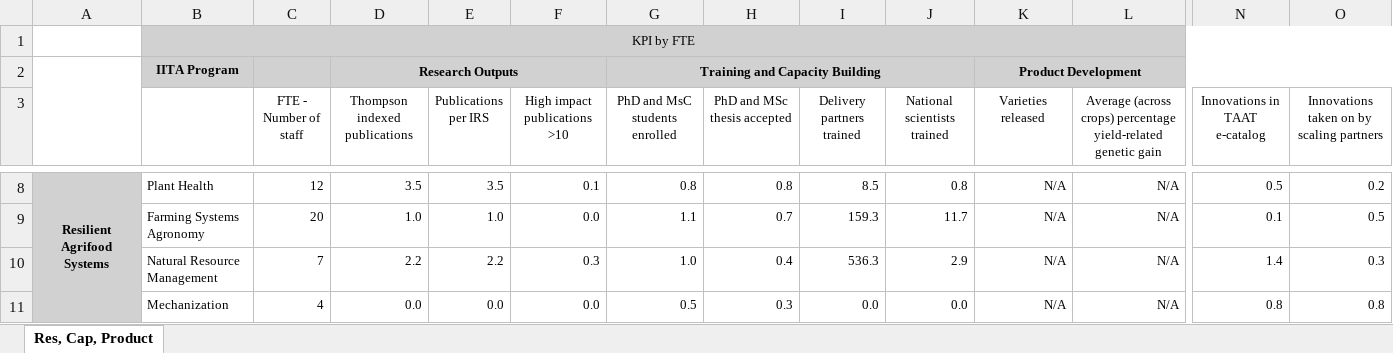
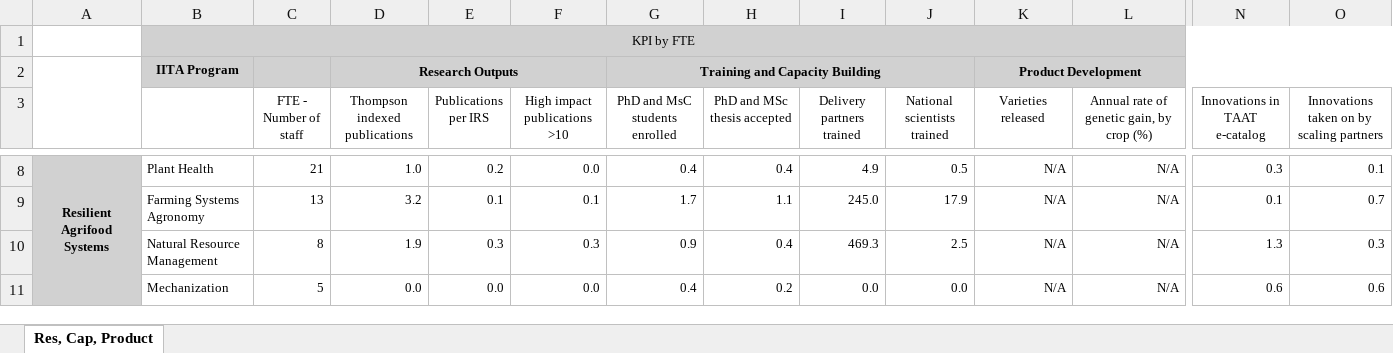
Before and after one commit to AalekhD/Dashboard_IITA_KPI, an Excel workbook: data/Heat map 2.xlsx, sheet Res, Cap, Product, drawn as a sheet; only a part is shown, gaps mark what is left out; values as stored, in another font and other column widths than the file's, no borders; conditional formats not drawn; the diff covers the shown part only; the diff names each change by its address in the sheet, - before the commit and + after, or states it on an @@ line.

```diff
--- a/data/Heat map 2.xlsx (sheet Res, Cap, Product)
+++ b/data/Heat map 2.xlsx (sheet Res, Cap, Product)
-L3: Average (across crops) percentage yield-related genetic gain
+L3: Annual rate of genetic gain, by crop (%)
-C8 (FTE - Number of staff): 12
+C8 (FTE - Number of staff): 21
-D8 (Thompson indexed publications): 3.5
+D8 (Thompson indexed publications): 1.0
-E8 (Publications per IRS): 3.5
+E8 (Publications per IRS): 0.2
-F8 (High impact publications >10): 0.1
+F8 (High impact publications >10): 0.0
-G8 (PhD and MsC students enrolled): 0.8
+G8 (PhD and MsC students enrolled): 0.4
-H8 (PhD and MSc thesis accepted): 0.8
+H8 (PhD and MSc thesis accepted): 0.4
-I8 (Delivery partners trained): 8.5
+I8 (Delivery partners trained): 4.9
-J8 (National scientists trained): 0.8
+J8 (National scientists trained): 0.5
-N8 (Innovations in TAAT e-catalog): 0.5
+N8 (Innovations in TAAT e-catalog): 0.3
-O8: 0.2
+O8: 0.1
-C9 (FTE - Number of staff): 20
+C9 (FTE - Number of staff): 13
-D9 (Thompson indexed publications): 1.0
+D9 (Thompson indexed publications): 3.2
-E9 (Publications per IRS): 1.0
+E9 (Publications per IRS): 0.1
-F9 (High impact publications >10): 0.0
+F9 (High impact publications >10): 0.1
-G9 (PhD and MsC students enrolled): 1.1
+G9 (PhD and MsC students enrolled): 1.7
-H9 (PhD and MSc thesis accepted): 0.7
+H9 (PhD and MSc thesis accepted): 1.1
-I9 (Delivery partners trained): 159.3
+I9 (Delivery partners trained): 245.0
-J9 (National scientists trained): 11.7
+J9 (National scientists trained): 17.9
-O9: 0.5
+O9: 0.7
-C10 (FTE - Number of staff): 7
+C10 (FTE - Number of staff): 8
-D10 (Thompson indexed publications): 2.2
+D10 (Thompson indexed publications): 1.9
-E10 (Publications per IRS): 2.2
+E10 (Publications per IRS): 0.3
-G10 (PhD and MsC students enrolled): 1.0
+G10 (PhD and MsC students enrolled): 0.9
-I10 (Delivery partners trained): 536.3
+I10 (Delivery partners trained): 469.3
-J10 (National scientists trained): 2.9
+J10 (National scientists trained): 2.5
-N10 (Innovations in TAAT e-catalog): 1.4
+N10 (Innovations in TAAT e-catalog): 1.3
-C11 (FTE - Number of staff): 4
+C11 (FTE - Number of staff): 5
-G11 (PhD and MsC students enrolled): 0.5
+G11 (PhD and MsC students enrolled): 0.4
-H11 (PhD and MSc thesis accepted): 0.3
+H11 (PhD and MSc thesis accepted): 0.2
-N11 (Innovations in TAAT e-catalog): 0.8
+N11 (Innovations in TAAT e-catalog): 0.6
-O11: 0.8
+O11: 0.6
```
Also changed, not shown: 48 edited cells elsewhere in this sheet, data/Heat map 6.xlsx, data/Program Output KPIs by FTE.xlsx, 2 other files.
